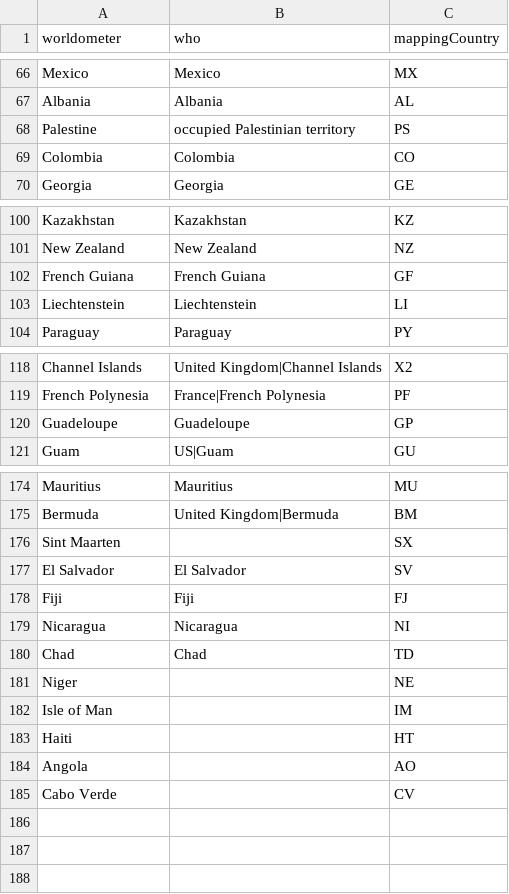
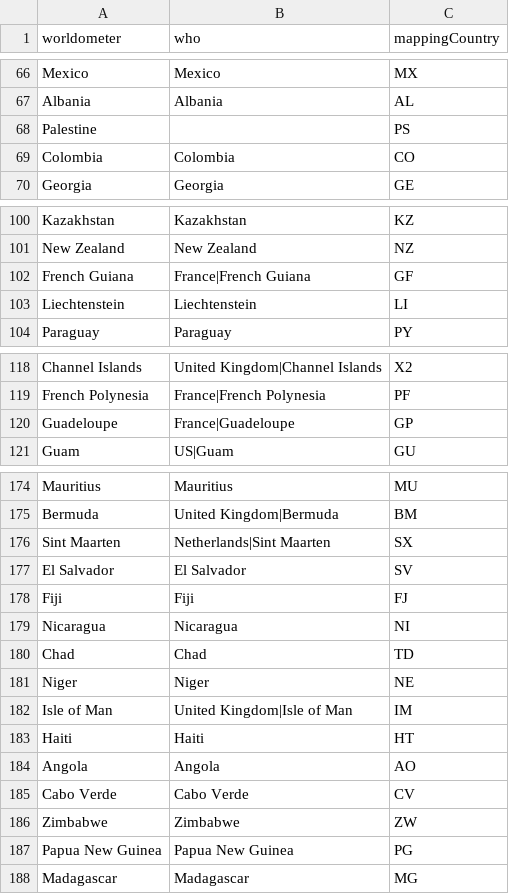
Before and after one commit to ulaskilic/covid19, a CSV file: importscript/store/map.csv, drawn as a sheet; only a part is shown, gaps mark what is left out; the diff covers the shown part only.

Commit message:
Previous day value added to user cards and new mappings

```diff
--- a/importscript/store/map.csv
+++ b/importscript/store/map.csv
@@ -67,3 +67,3 @@ Mexico,Mexico,MX
 Albania,Albania,AL
-Palestine,occupied Palestinian territory,PS
+Palestine,,PS
 Colombia,Colombia,CO
@@ -101,3 +101,3 @@ Kazakhstan,Kazakhstan,KZ
 New Zealand,New Zealand,NZ
-French Guiana,French Guiana,GF
+French Guiana,France|French Guiana,GF
 Liechtenstein,Liechtenstein,LI
@@ -119,3 +119,3 @@ Channel Islands,United Kingdom|Channel Islands,X2
 French Polynesia,France|French Polynesia,PF
-Guadeloupe,Guadeloupe,GP
+Guadeloupe,France|Guadeloupe,GP
 Guam,US|Guam,GU
@@ -175,3 +175,3 @@ Mauritius,Mauritius,MU
 Bermuda,United Kingdom|Bermuda,BM
-Sint Maarten,,SX
+Sint Maarten,Netherlands|Sint Maarten,SX
 El Salvador,El Salvador,SV
@@ -180,6 +180,9 @@ Nicaragua,Nicaragua,NI
 Chad,Chad,TD
-Niger,,NE
-Isle of Man,,IM
-Haiti,,HT
-Angola,,AO
-Cabo Verde,,CV
+Niger,Niger,NE
+Isle of Man,United Kingdom|Isle of Man,IM
+Haiti,Haiti,HT
+Angola,Angola,AO
+Cabo Verde,Cabo Verde,CV
+Zimbabwe,Zimbabwe,ZW
+Papua New Guinea,Papua New Guinea,PG
+Madagascar,Madagascar,MG
```
Also changed, not shown: 4 edited cells elsewhere in this file, 4 other files.
